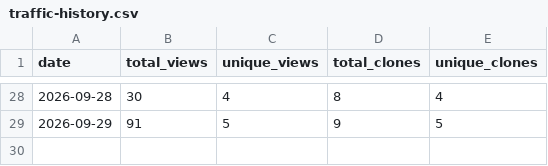
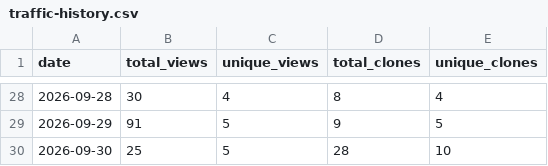
Before and after one commit to kate8382/AURA, a CSV file: analytics/traffic-history.csv, drawn as a sheet; only a part is shown, gaps mark what is left out; the diff names each change by its address in the sheet, - before the commit and + after, or states it on an @@ line.

Commit message:
Update traffic data (auto) (#45)
Co-authored-by: github-actions[bot] <41898282+github-actions[bot]@users.noreply.github.com>

```diff
--- a/analytics/traffic-history.csv
+++ b/analytics/traffic-history.csv
+row 30: 2026-09-30 | 25 | 5 | 28 | 10
```
Also changed, not shown: 1 other file.
